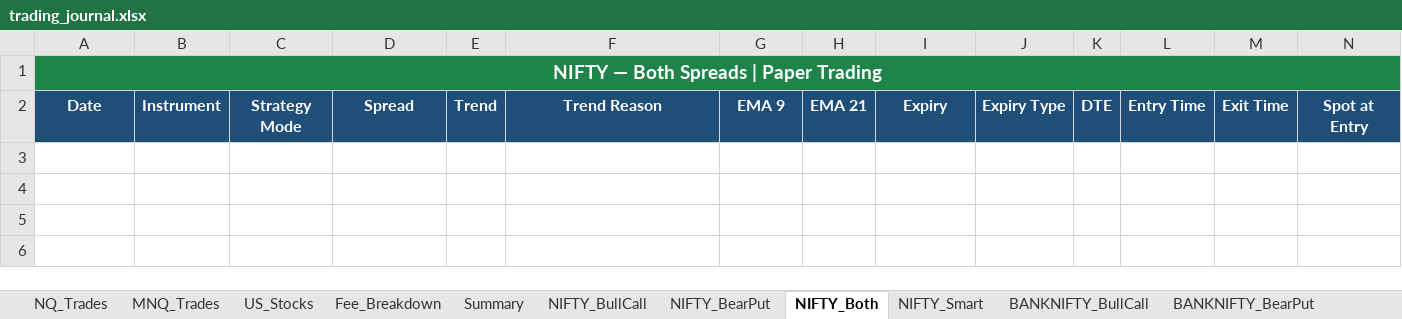
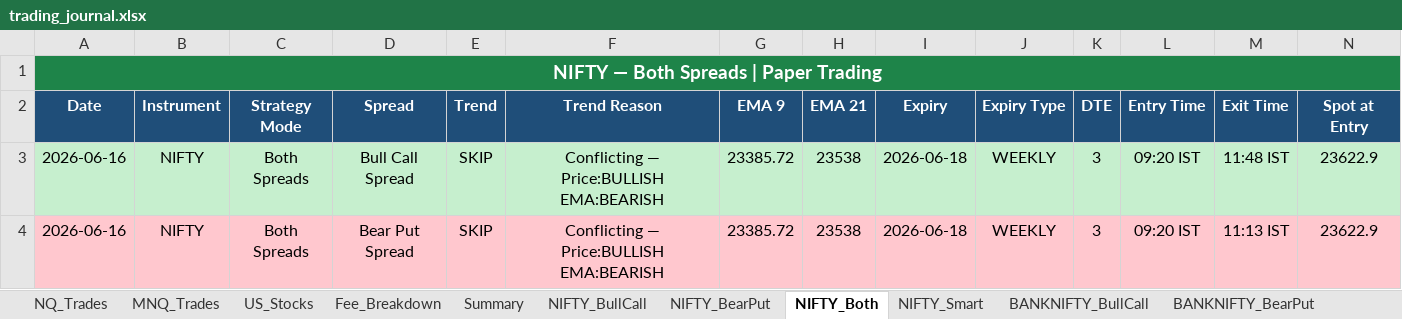
Before and after one commit to Abu086/nq-mnq-bot, an Excel workbook: trading_journal.xlsx, sheet NIFTY_Both, drawn as a sheet; only a part is shown; values as stored, in another font and other column widths than the file's, no borders; rows hold the shown columns only; the diff names each change by its address in the sheet, - before the commit and + after, or states it on an @@ line.

```diff
--- a/trading_journal.xlsx (sheet NIFTY_Both)
+++ b/trading_journal.xlsx (sheet NIFTY_Both)
+row 3: 2026-06-16 | NIFTY | Both Spreads | Bull Call Spread | SKIP | Conflicting — Price:BULLISH EMA:BEARISH | 23385.72 | 23538 | 2026-06-18 | WEEKLY | 3 | 09:20 IST | 11:48 IST | 23622.9
+row 4: 2026-06-16 | NIFTY | Both Spreads | Bear Put Spread | SKIP | Conflicting — Price:BULLISH EMA:BEARISH | 23385.72 | 23538 | 2026-06-18 | WEEKLY | 3 | 09:20 IST | 11:13 IST | 23622.9
```
Also changed, not shown: sheet BANKNIFTY_Both, sheet NIFTY_BearPut, sheet NIFTY_BullCall, sheet BANKNIFTY_Smart, sheet BANKNIFTY_BearPut, sheet BANKNIFTY_BullCall, 4 more sheets, 2 other files.
